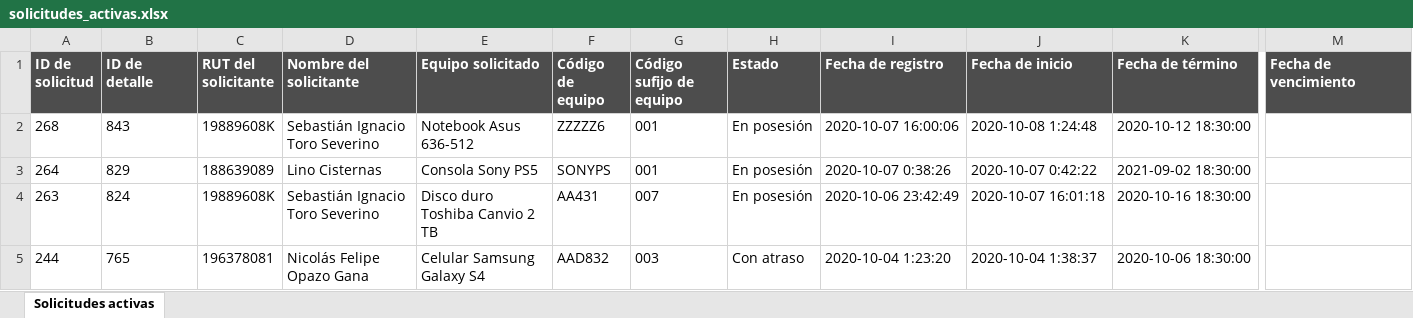
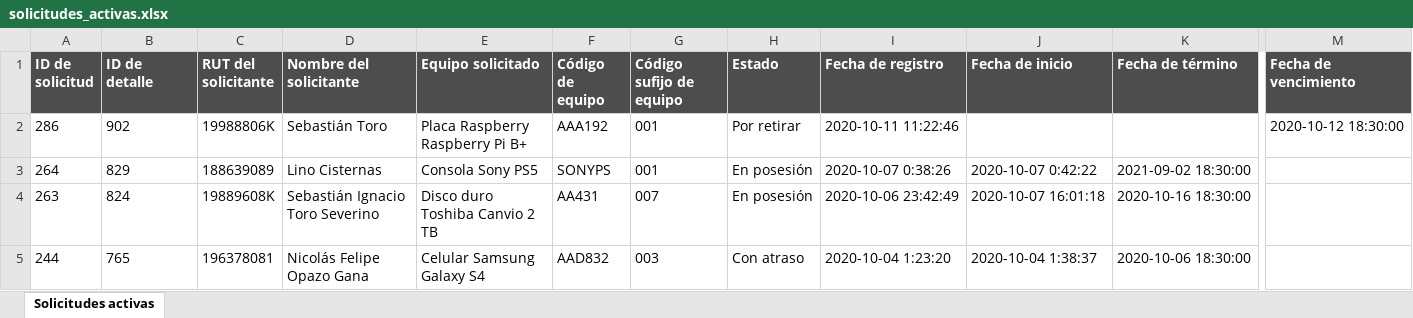
Before and after one commit to PabloMunozP/LabEIT, an Excel workbook: flask/app/static/files/exportaciones/solicitudes_activas.xlsx, sheet Solicitudes activas, drawn as a sheet; only a part is shown, gaps mark what is left out; values as stored, in another font and other column widths than the file's, no borders; removed rows and columns are numbered as before the commit, all else as after; rows hold the shown columns only; the diff names each change by its address in the sheet, - before the commit and + after, or states it on an @@ line.

```diff
--- a/flask/app/static/files/exportaciones/solicitudes_activas.xlsx (sheet Solicitudes activas)
+++ b/flask/app/static/files/exportaciones/solicitudes_activas.xlsx (sheet Solicitudes activas)
-row 2: 268 | 843 | 19889608K | Sebastián Ignacio Toro Severino | Notebook Asus 636-512 | ZZZZZ6 | 001 | En posesión | 2020-10-07 16:00:06 | 2020-10-08 1:24:48 | 2020-10-12 18:30:00
+row 2: 286 | 902 | 19988806K | Sebastián Toro | Placa Raspberry Raspberry Pi B+ | AAA192 | 001 | Por retirar | 2020-10-11 11:22:46 |  |  | 2020-10-12 18:30:00
```
Also changed, not shown: flask/app/static/files/exportaciones/historial_solicitudes.xlsx, flask/app/static/files/exportaciones/solicitudes_entrantes.xlsx, 2 other files.
